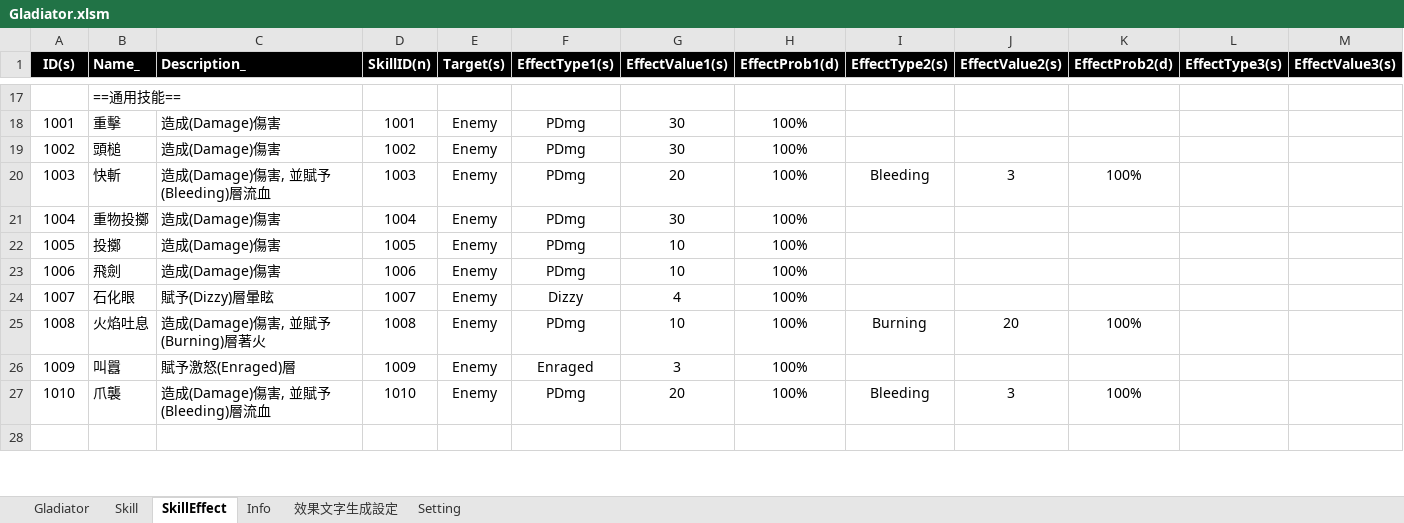
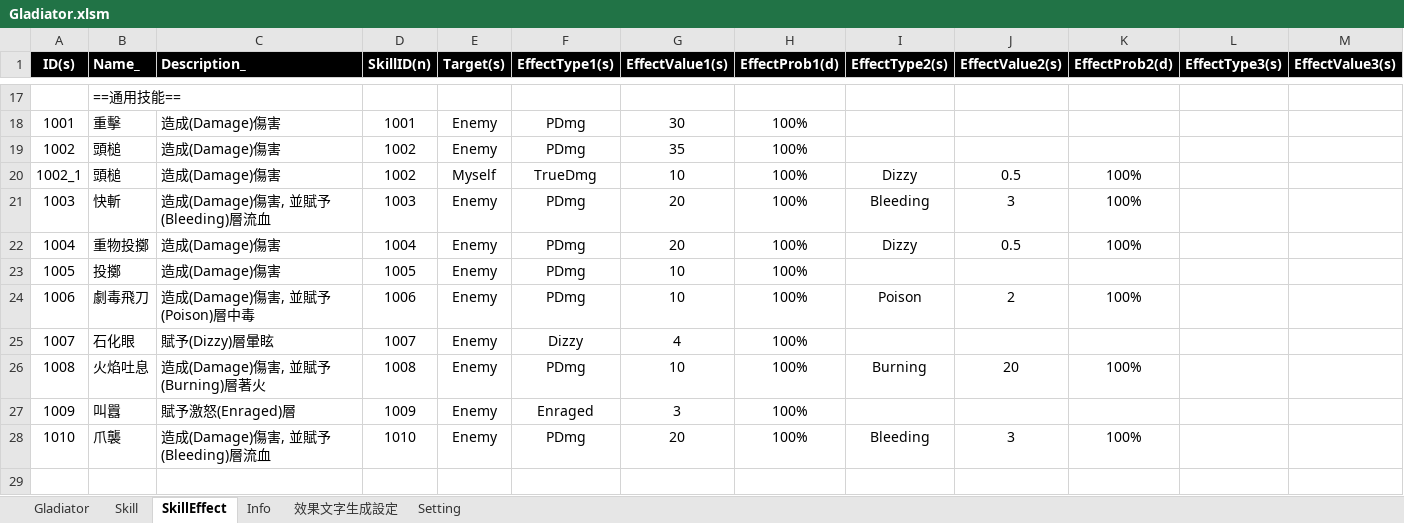
Before and after one commit to pixiesfordev/gladiators, an Excel workbook: Design/Gladiator.xlsm, sheet SkillEffect, drawn as a sheet; only a part is shown, gaps mark what is left out; values as stored, in another font and other column widths than the file's, no borders; addresses are those after the commit; rows hold the shown columns only; the diff covers the shown part only; the diff names each change by its address in the sheet, - before the commit and + after, or states it on an @@ line.

```diff
--- a/Design/Gladiator.xlsm (sheet SkillEffect)
+++ b/Design/Gladiator.xlsm (sheet SkillEffect)
-G19 (EffectValue1(s)): 30
+G19 (EffectValue1(s)): 35
+row 20: 1002_1 | 頭槌 | 造成(Damage)傷害 | 1002 | Myself | TrueDmg | 10 | 100% | Dizzy | 0.5 | 100%
-G22 (EffectValue1(s)): 30
+G22 (EffectValue1(s)): 20
-I22 (EffectType2(s)): (empty)
+I22 (EffectType2(s)): Dizzy
-J22 (EffectValue2(s)): (empty)
+J22 (EffectValue2(s)): 0.5
-K22 (EffectProb2(d)): (empty)
+K22 (EffectProb2(d)): 100%
-B24 (Name_): 飛劍
+B24 (Name_): 劇毒飛刀
-C24 (Description_): 造成(Damage)傷害
+C24 (Description_): 造成(Damage)傷害, 並賦予(Poison)層中毒
-I24 (EffectType2(s)): (empty)
+I24 (EffectType2(s)): Poison
-J24 (EffectValue2(s)): (empty)
+J24 (EffectValue2(s)): 2
-K24 (EffectProb2(d)): (empty)
+K24 (EffectProb2(d)): 100%
```
Also changed, not shown: 6 added rows and 24 edited cells elsewhere in this sheet, sheet Skill, sheet Setting, 35 other files.
